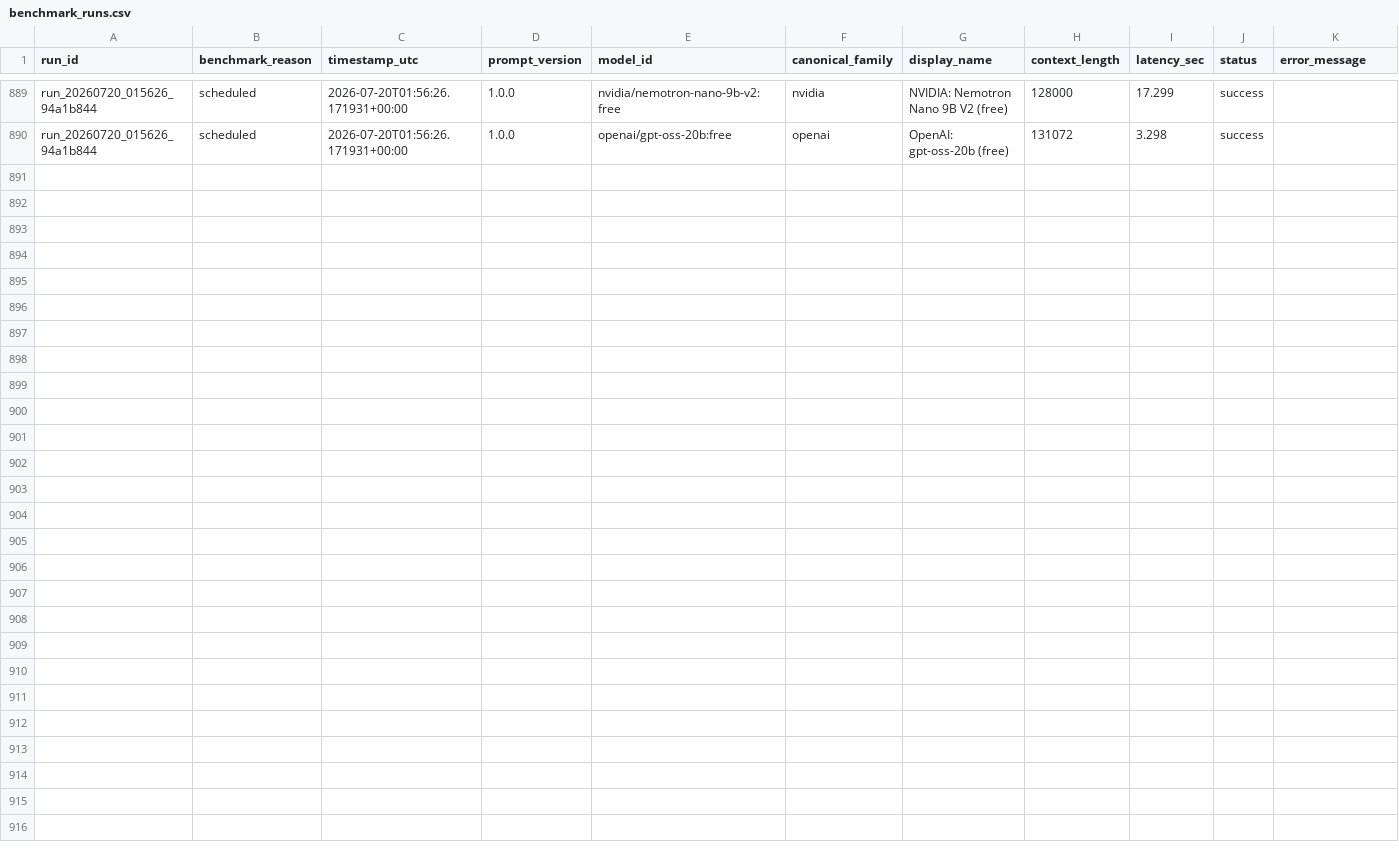
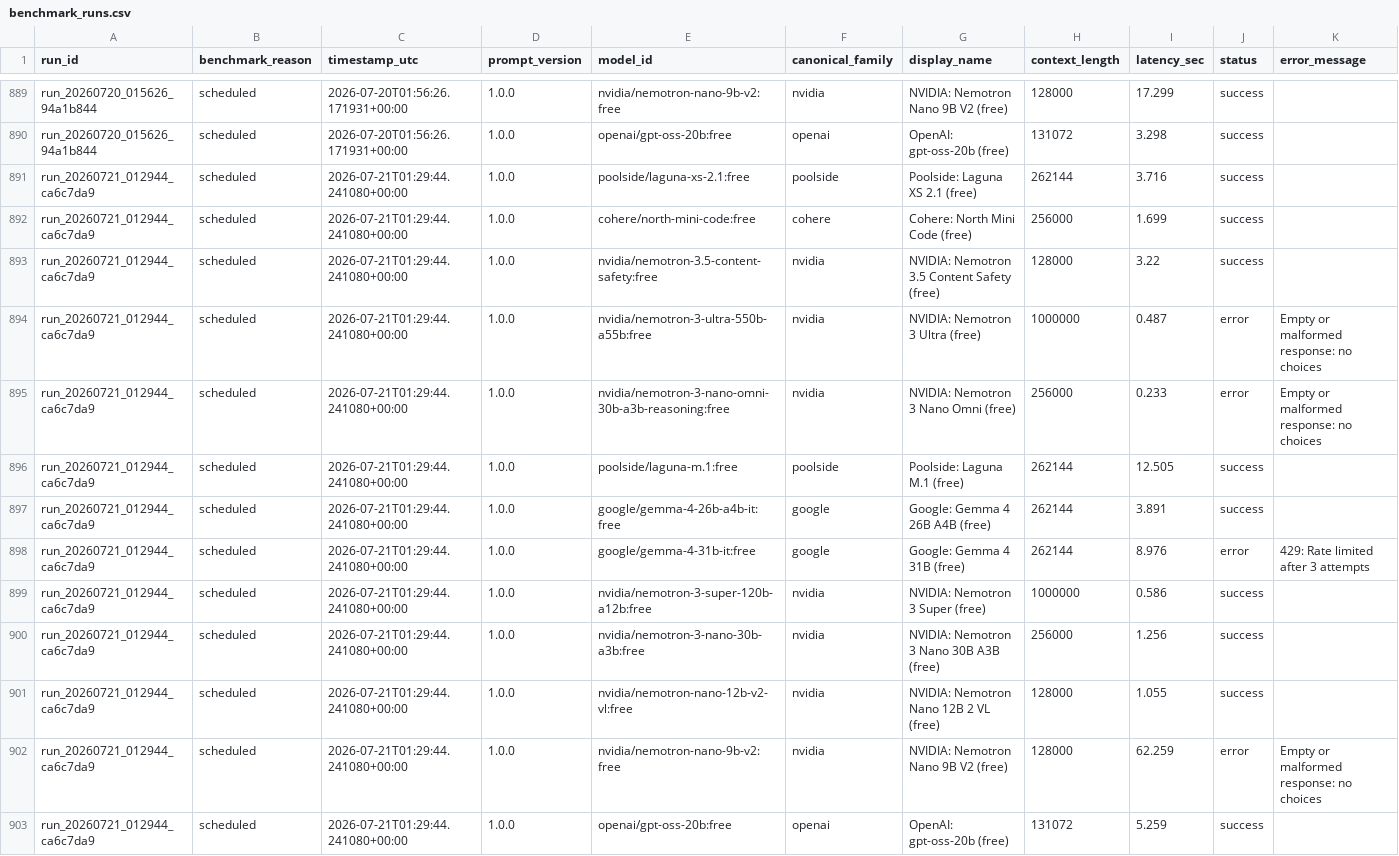
Before and after one commit to mohabdelkarim/free-model-pulse, a CSV file: data/raw/benchmark_runs.csv, drawn as a sheet; only a part is shown, gaps mark what is left out; rows hold the shown columns only; the diff names each change by its address in the sheet, - before the commit and + after, or states it on an @@ line.

Commit message:
ci(data): benchmark run 2026-07-21T01:35:05Z

```diff
--- a/data/raw/benchmark_runs.csv
+++ b/data/raw/benchmark_runs.csv
+row 891: run_20260721_012944_ca6c7da9 | scheduled | 2026-07-21T01:29:44.241080+00:00 | 1.0.0 | poolside/laguna-xs-2.1:free | poolside | Poolside: Laguna XS 2.1 (free) | 262144 | 3.716 | success
+row 892: run_20260721_012944_ca6c7da9 | scheduled | 2026-07-21T01:29:44.241080+00:00 | 1.0.0 | cohere/north-mini-code:free | cohere | Cohere: North Mini Code (free) | 256000 | 1.699 | success
+row 893: run_20260721_012944_ca6c7da9 | scheduled | 2026-07-21T01:29:44.241080+00:00 | 1.0.0 | nvidia/nemotron-3.5-content-safety:free | nvidia | NVIDIA: Nemotron 3.5 Content Safety (free) | 128000 | 3.22 | success
+row 894: run_20260721_012944_ca6c7da9 | scheduled | 2026-07-21T01:29:44.241080+00:00 | 1.0.0 | nvidia/nemotron-3-ultra-550b-a55b:free | nvidia | NVIDIA: Nemotron 3 Ultra (free) | 1000000 | 0.487 | error | Empty or malformed response: no choices
+row 895: run_20260721_012944_ca6c7da9 | scheduled | 2026-07-21T01:29:44.241080+00:00 | 1.0.0 | nvidia/nemotron-3-nano-omni-30b-a3b-reasoning:free | nvidia | NVIDIA: Nemotron 3 Nano Omni (free) | 256000 | 0.233 | error | Empty or malformed response: no choices
+row 896: run_20260721_012944_ca6c7da9 | scheduled | 2026-07-21T01:29:44.241080+00:00 | 1.0.0 | poolside/laguna-m.1:free | poolside | Poolside: Laguna M.1 (free) | 262144 | 12.505 | success
+row 897: run_20260721_012944_ca6c7da9 | scheduled | 2026-07-21T01:29:44.241080+00:00 | 1.0.0 | google/gemma-4-26b-a4b-it:free | google | Google: Gemma 4 26B A4B (free) | 262144 | 3.891 | success
+row 898: run_20260721_012944_ca6c7da9 | scheduled | 2026-07-21T01:29:44.241080+00:00 | 1.0.0 | google/gemma-4-31b-it:free | google | Google: Gemma 4 31B (free) | 262144 | 8.976 | error | 429: Rate limited after 3 attempts
+row 899: run_20260721_012944_ca6c7da9 | scheduled | 2026-07-21T01:29:44.241080+00:00 | 1.0.0 | nvidia/nemotron-3-super-120b-a12b:free | nvidia | NVIDIA: Nemotron 3 Super (free) | 1000000 | 0.586 | success
+row 900: run_20260721_012944_ca6c7da9 | scheduled | 2026-07-21T01:29:44.241080+00:00 | 1.0.0 | nvidia/nemotron-3-nano-30b-a3b:free | nvidia | NVIDIA: Nemotron 3 Nano 30B A3B (free) | 256000 | 1.256 | success
+row 901: run_20260721_012944_ca6c7da9 | scheduled | 2026-07-21T01:29:44.241080+00:00 | 1.0.0 | nvidia/nemotron-nano-12b-v2-vl:free | nvidia | NVIDIA: Nemotron Nano 12B 2 VL (free) | 128000 | 1.055 | success
+row 902: run_20260721_012944_ca6c7da9 | scheduled | 2026-07-21T01:29:44.241080+00:00 | 1.0.0 | nvidia/nemotron-nano-9b-v2:free | nvidia | NVIDIA: Nemotron Nano 9B V2 (free) | 128000 | 62.259 | error | Empty or malformed response: no choices
+row 903: run_20260721_012944_ca6c7da9 | scheduled | 2026-07-21T01:29:44.241080+00:00 | 1.0.0 | openai/gpt-oss-20b:free | openai | OpenAI: gpt-oss-20b (free) | 131072 | 5.259 | success
```
Also changed, not shown: data/derived/model_index.csv, 1 other file.
